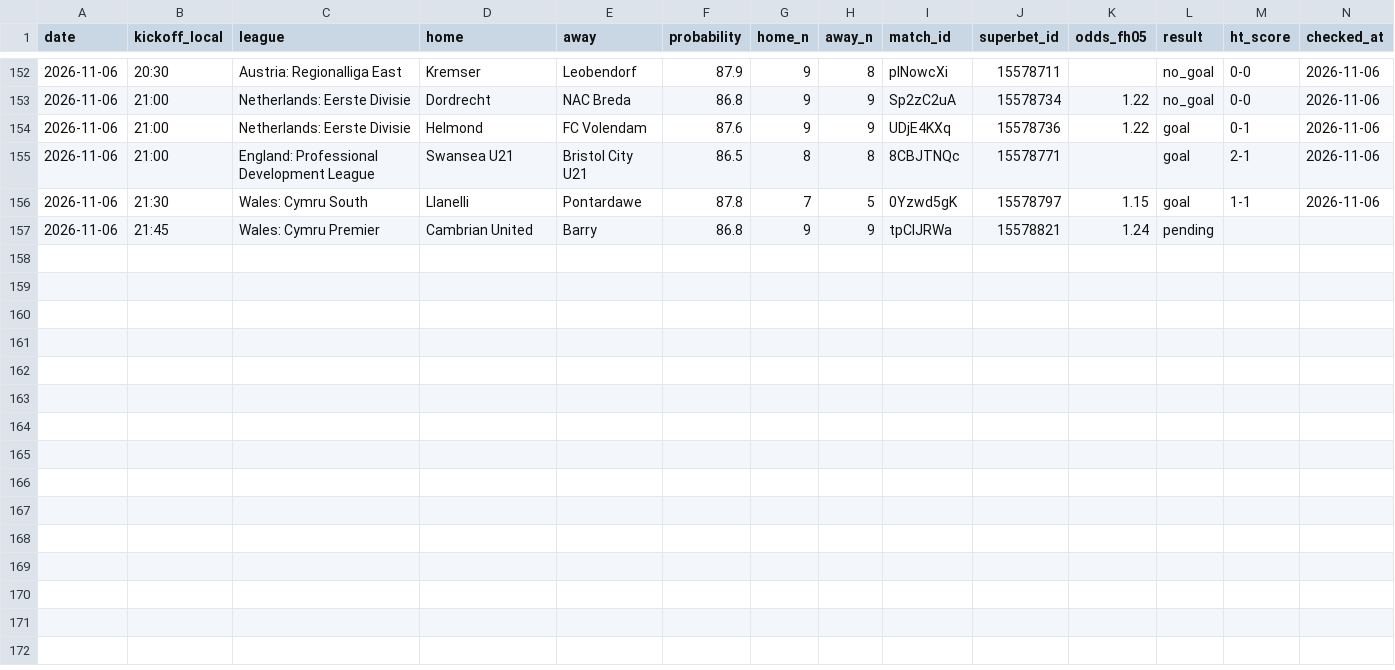
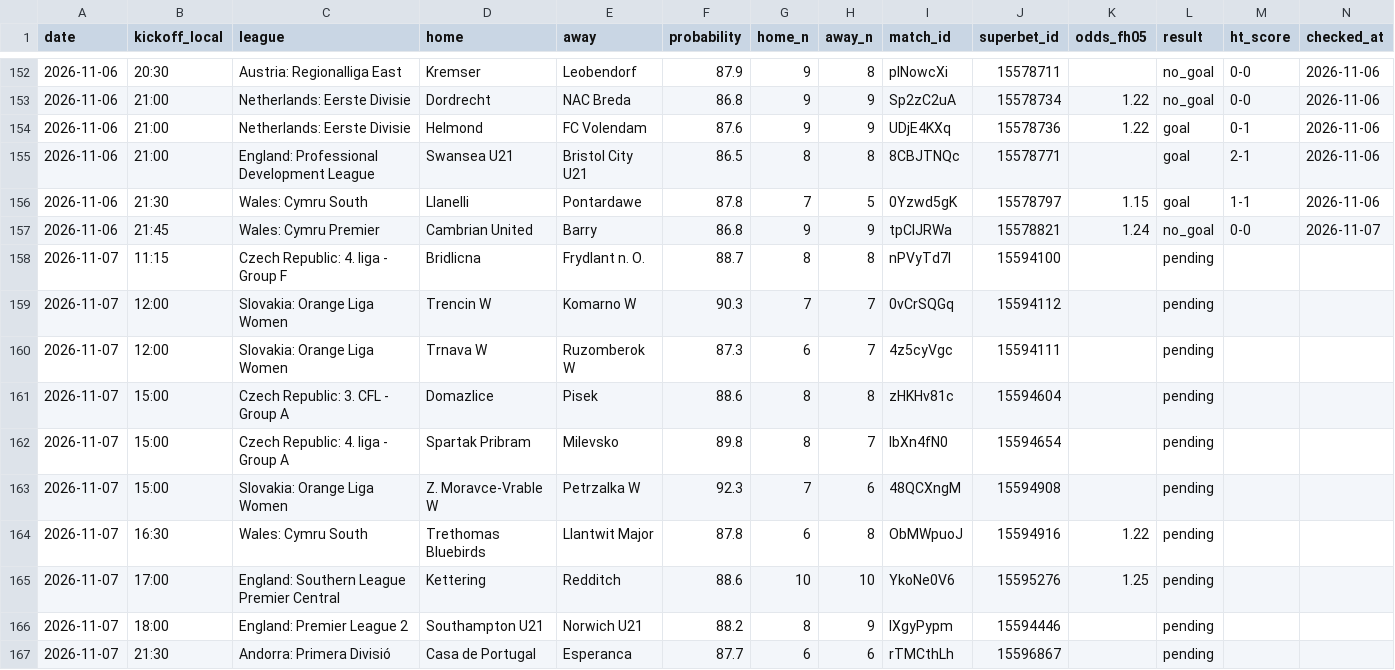
Before and after one commit to andrei0182/bet, a CSV file: data/fh_picks.csv, drawn as a sheet; only a part is shown, gaps mark what is left out.

```diff
--- a/data/fh_picks.csv
+++ b/data/fh_picks.csv
@@ -156,2 +156,12 @@ date,kickoff_local,league,home,away,probability,home_n,away_n,match_id,superbet_
 2026-11-06,21:30,Wales: Cymru South,Llanelli,Pontardawe,87.8,7,5,0Yzwd5gK,15578797,1.15,goal,1-1,2026-11-06
-2026-11-06,21:45,Wales: Cymru Premier,Cambrian United,Barry,86.8,9,9,tpClJRWa,15578821,1.24,pending,,
+2026-11-06,21:45,Wales: Cymru Premier,Cambrian United,Barry,86.8,9,9,tpClJRWa,15578821,1.24,no_goal,0-0,2026-11-07
+2026-11-07,11:15,Czech Republic: 4. liga - Group F,Bridlicna,Frydlant n. O.,88.7,8,8,nPVyTd7l,15594100,,pending,,
+2026-11-07,12:00,Slovakia: Orange Liga Women,Trencin W,Komarno W,90.3,7,7,0vCrSQGq,15594112,,pending,,
+2026-11-07,12:00,Slovakia: Orange Liga Women,Trnava W,Ruzomberok W,87.3,6,7,4z5cyVgc,15594111,,pending,,
+2026-11-07,15:00,Czech Republic: 3. CFL - Group A,Domazlice,Pisek,88.6,8,8,zHKHv81c,15594604,,pending,,
+2026-11-07,15:00,Czech Republic: 4. liga - Group A,Spartak Pribram,Milevsko,89.8,8,7,lbXn4fN0,15594654,,pending,,
+2026-11-07,15:00,Slovakia: Orange Liga Women,Z. Moravce-Vrable W,Petrzalka W,92.3,7,6,48QCXngM,15594908,,pending,,
+2026-11-07,16:30,Wales: Cymru South,Trethomas Bluebirds,Llantwit Major,87.8,6,8,ObMWpuoJ,15594916,1.22,pending,,
+2026-11-07,17:00,England: Southern League Premier Central,Kettering,Redditch,88.6,10,10,YkoNe0V6,15595276,1.25,pending,,
+2026-11-07,18:00,England: Premier League 2,Southampton U21,Norwich U21,88.2,8,9,IXgyPypm,15594446,,pending,,
+2026-11-07,21:30,Andorra: Primera Divisió,Casa de Portugal,Esperanca,87.7,6,6,rTMCthLh,15596867,,pending,,
```
